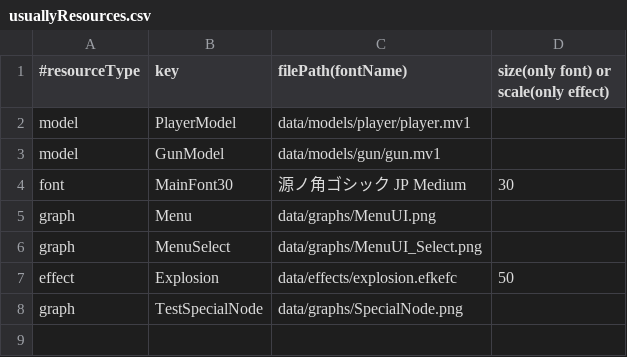
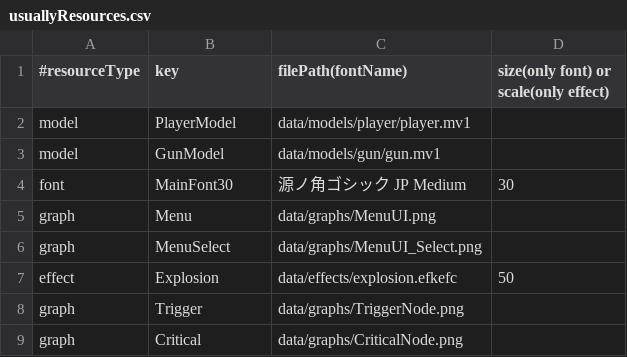
Before and after one commit to Tiger5286/WinterGame_2026, a CSV file: Project/data/usuallyResources.csv, drawn as a sheet.

```diff
--- a/Project/data/usuallyResources.csv
+++ b/Project/data/usuallyResources.csv
@@ -7,2 +7,3 @@ graph,MenuSelect,data/graphs/MenuUI_Select.png,
 effect,Explosion,data/effects/explosion.efkefc,50
-graph,TestSpecialNode,data/graphs/SpecialNode.png,
+graph,Trigger,data/graphs/TriggerNode.png,
+graph,Critical,data/graphs/CriticalNode.png,
```
Also changed, not shown: 4 other files.
